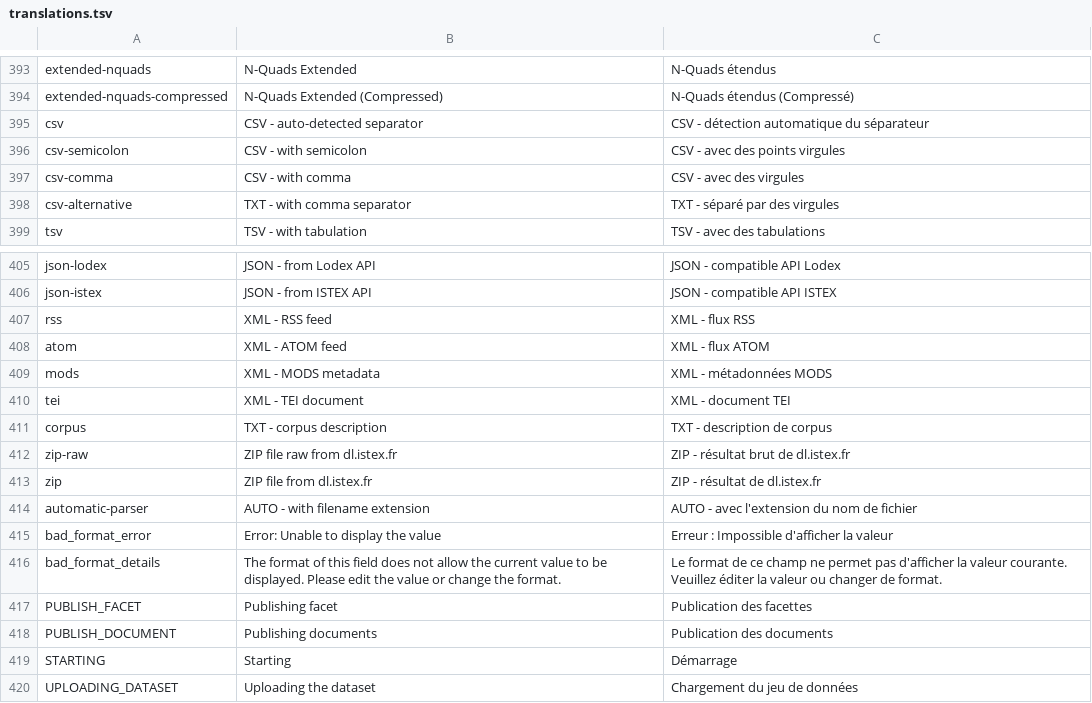
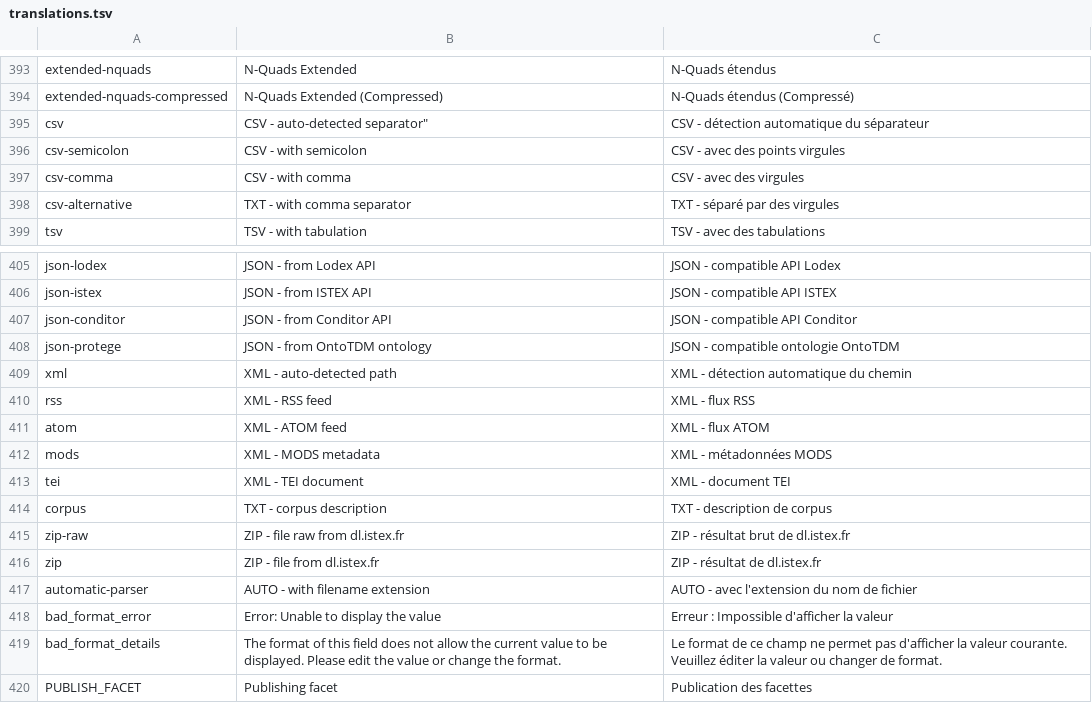
Before and after one commit to Inist-CNRS/lodex, a TSV file: src/app/custom/translations.tsv, drawn as a sheet; only a part is shown, gaps mark what is left out; the shorter side is filled out with more unchanged rows.

```diff
--- a/src/app/custom/translations.tsv
+++ b/src/app/custom/translations.tsv
@@ -394,3 +394,3 @@
 "extended-nquads-compressed"	"N-Quads Extended (Compressed)"	"N-Quads étendus (Compressé)"
-"csv"	"CSV - auto-detected separator"	"CSV - détection automatique du séparateur"
+"csv"	CSV - auto-detected separator"	"CSV - détection automatique du séparateur"
 "csv-semicolon"	"CSV - with semicolon"	"CSV - avec des points virgules"
@@ -406,2 +406,5 @@
 "json-istex"	"JSON - from ISTEX API"	"JSON - compatible API ISTEX"
+"json-conditor"	"JSON - from Conditor API"	"JSON - compatible API Conditor"
+"json-protege"	"JSON - from OntoTDM ontology"	"JSON - compatible ontologie OntoTDM"
+"xml"	"XML - auto-detected path"	"XML - détection automatique du chemin"
 "rss"	"XML - RSS feed"	"XML - flux RSS"
@@ -411,4 +414,4 @@
 "corpus"	"TXT - corpus description"	"TXT - description de corpus"
-"zip-raw"	"ZIP file raw from dl.istex.fr"	"ZIP - résultat brut de dl.istex.fr"
-"zip"	"ZIP file from dl.istex.fr"	"ZIP - résultat de dl.istex.fr"
+"zip-raw"	"ZIP - file raw from dl.istex.fr"	"ZIP - résultat brut de dl.istex.fr"
+"zip"	"ZIP - file from dl.istex.fr"	"ZIP - résultat de dl.istex.fr"
 "automatic-parser"	"AUTO - with filename extension"	"AUTO - avec l'extension du nom de fichier"
```
Also changed, not shown: 1 other file.
